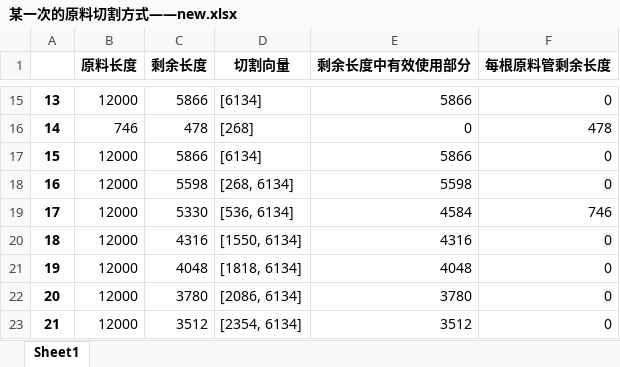
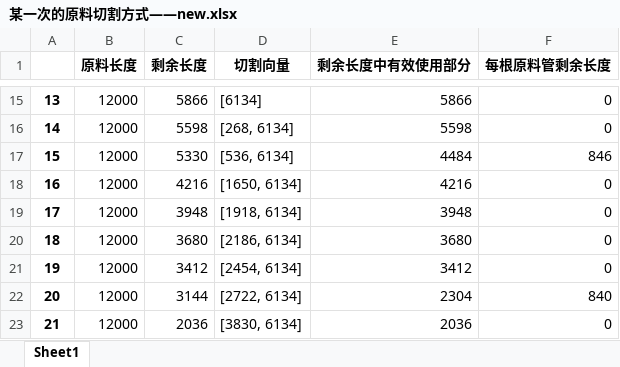
Before and after one commit to jmx01/initial, an Excel workbook: 某一次的原料切割方式——new.xlsx, sheet Sheet1, drawn as a sheet; only a part is shown, gaps mark what is left out; values as stored, in another font and other column widths than the file's, no borders; the diff covers the shown part only; the diff names each change by its address in the sheet, - before the commit and + after, or states it on an @@ line.

```diff
--- a/某一次的原料切割方式——new.xlsx (sheet Sheet1)
+++ b/某一次的原料切割方式——new.xlsx (sheet Sheet1)
-B16 (原料长度): 746
+B16 (原料长度): 12000
-C16 (剩余长度): 478
+C16 (剩余长度): 5598
-D16 (切割向量): [268]
+D16 (切割向量): [268, 6134]
-E16 (剩余长度中有效使用部分): 0
+E16 (剩余长度中有效使用部分): 5598
-F16 (每根原料管剩余长度): 478
+F16 (每根原料管剩余长度): 0
-C17 (剩余长度): 5866
+C17 (剩余长度): 5330
-D17 (切割向量): [6134]
+D17 (切割向量): [536, 6134]
-E17 (剩余长度中有效使用部分): 5866
+E17 (剩余长度中有效使用部分): 4484
-F17 (每根原料管剩余长度): 0
+F17 (每根原料管剩余长度): 846
-C18 (剩余长度): 5598
+C18 (剩余长度): 4216
-D18 (切割向量): [268, 6134]
+D18 (切割向量): [1650, 6134]
-E18 (剩余长度中有效使用部分): 5598
+E18 (剩余长度中有效使用部分): 4216
-C19 (剩余长度): 5330
+C19 (剩余长度): 3948
-D19 (切割向量): [536, 6134]
+D19 (切割向量): [1918, 6134]
-E19 (剩余长度中有效使用部分): 4584
+E19 (剩余长度中有效使用部分): 3948
-F19 (每根原料管剩余长度): 746
+F19 (每根原料管剩余长度): 0
-C20 (剩余长度): 4316
+C20 (剩余长度): 3680
-D20 (切割向量): [1550, 6134]
+D20 (切割向量): [2186, 6134]
-E20 (剩余长度中有效使用部分): 4316
+E20 (剩余长度中有效使用部分): 3680
-C21 (剩余长度): 4048
+C21 (剩余长度): 3412
-D21 (切割向量): [1818, 6134]
+D21 (切割向量): [2454, 6134]
-E21 (剩余长度中有效使用部分): 4048
+E21 (剩余长度中有效使用部分): 3412
-C22 (剩余长度): 3780
+C22 (剩余长度): 3144
-D22 (切割向量): [2086, 6134]
+D22 (切割向量): [2722, 6134]
-E22 (剩余长度中有效使用部分): 3780
+E22 (剩余长度中有效使用部分): 2304
-F22 (每根原料管剩余长度): 0
+F22 (每根原料管剩余长度): 840
-C23 (剩余长度): 3512
+C23 (剩余长度): 2036
-D23 (切割向量): [2354, 6134]
+D23 (切割向量): [3830, 6134]
-E23 (剩余长度中有效使用部分): 3512
+E23 (剩余长度中有效使用部分): 2036
```
Also changed, not shown: 21 added rows, 22 removed rows and 1348 edited cells elsewhere in this sheet, zone.xlsx, 某一次的原料切割方式.xlsx, 4 other files.
